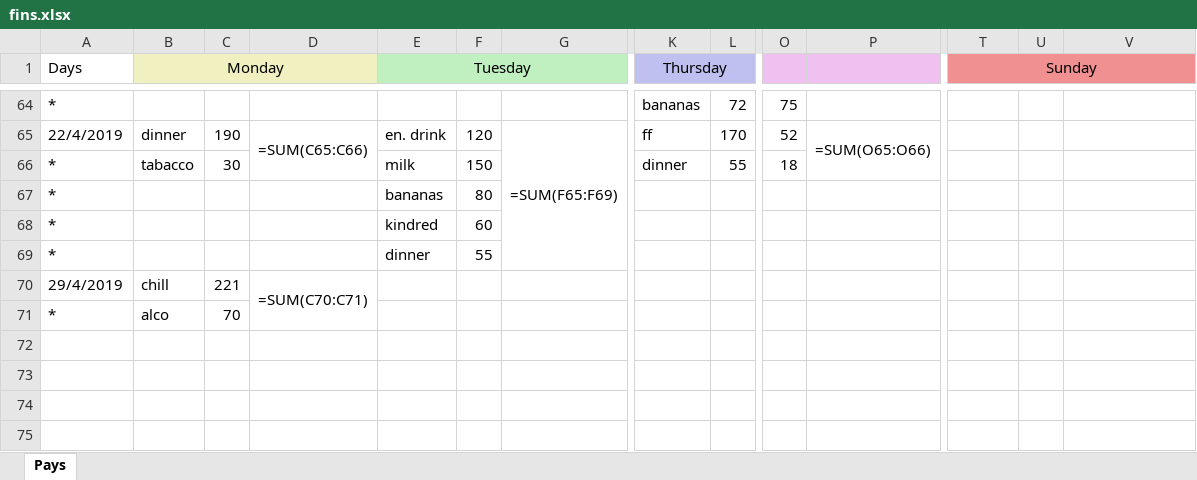
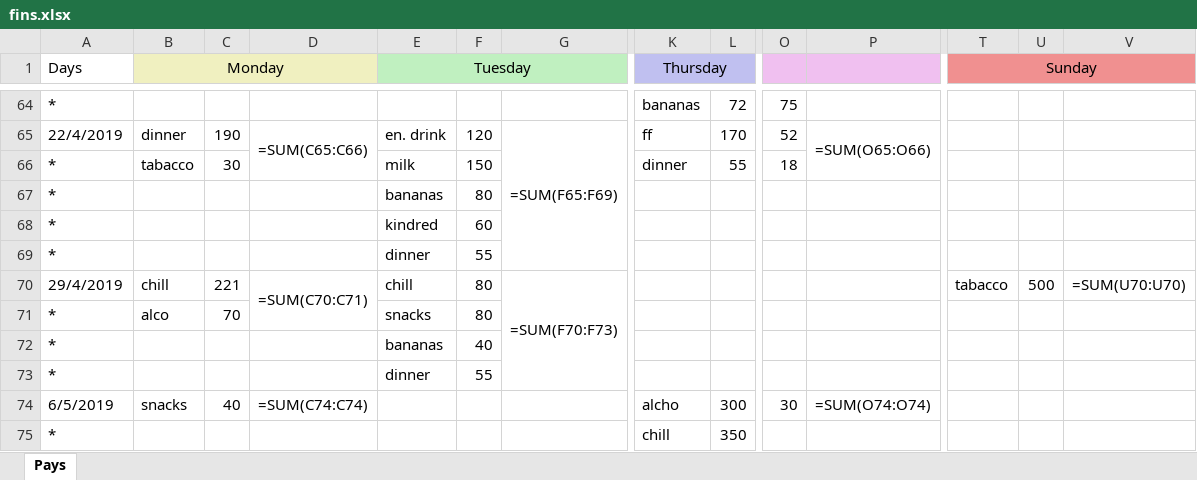
Before and after one commit to Kipparis/ohboy, an Excel workbook: fin/fins.xlsx, sheet Pays, drawn as a sheet; only a part is shown, gaps mark what is left out; values as stored, in another font and other column widths than the file's, no borders; formulas without a stored value are shown as written; rows hold the shown columns only; the diff names each change by its address in the sheet, - before the commit and + after, or states it on an @@ line.

```diff
--- a/fin/fins.xlsx (sheet Pays)
+++ b/fin/fins.xlsx (sheet Pays)
-E70 (Tuesday): (empty)
+E70 (Tuesday): chill
-F70:F71: (empty)
+F70:F71: 80
-G70: (empty)
+G70: =SUM(F70:F73)
+G70:G73 merged
-T70 (Sunday): (empty)
+T70 (Sunday): tabacco
-U70: (empty)
+U70: 500
-V70: (empty)
+V70: =SUM(U70:U70)
-E71 (Tuesday): (empty)
+E71 (Tuesday): snacks
+row 72: * |  |  |  | bananas | 40
+row 73: * |  |  |  | dinner | 55
+row 74: 6/5/2019 | snacks | 40 | =SUM(C74:C74) |  |  |  | alcho | 300 | 30 | =SUM(O74:O74)
+row 75: * |  |  |  |  |  |  | chill | 350
```
Also changed, not shown: 1 other file.
